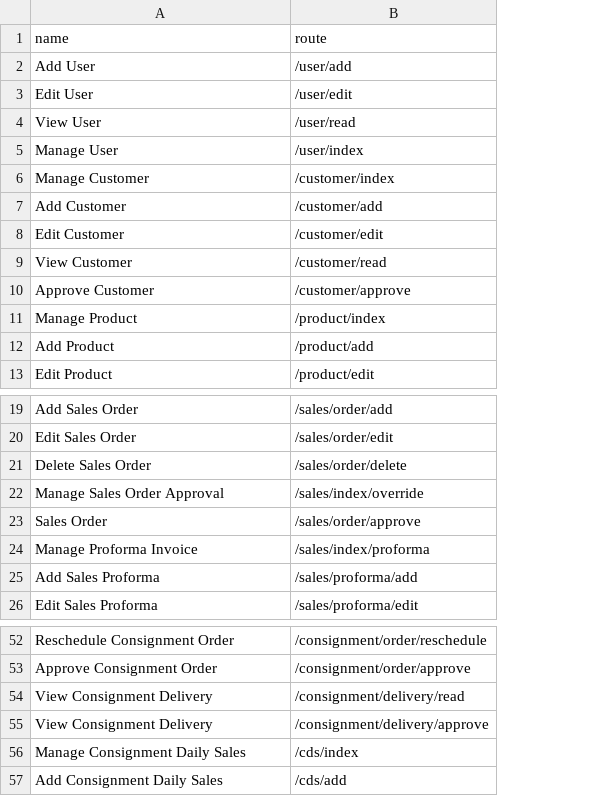
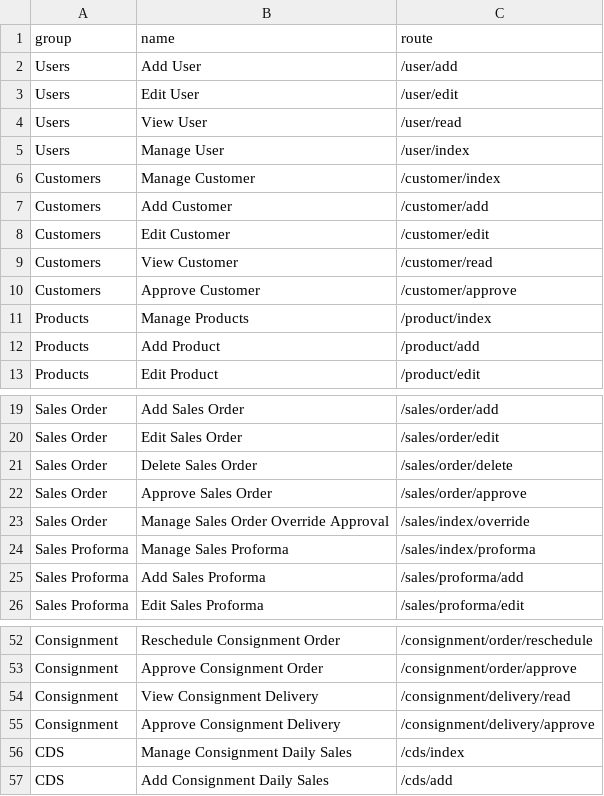
Before and after one commit to devhood/mean-erp, a CSV file: data/csv/permissions.csv, drawn as a sheet; only a part is shown, gaps mark what is left out; removed rows and columns are numbered as before the commit, all else as after; the diff names each change by its address in the sheet, - before the commit and + after, or states it on an @@ line.

Commit message:
test permissions complete

```diff
--- a/data/csv/permissions.csv
+++ b/data/csv/permissions.csv
+column A (group), rows 2-13: Users | Users | Users | Users | Customers | Customers | Customers | Customers | Customers | Products | Products | Products; rows 19-21: all Sales Order; rows 23-26: Sales Order | Sales Proforma | Sales Proforma | Sales Proforma; rows 52-57: Consignment | Consignment | Consignment | Consignment | CDS | CDS
-B11 (name): Manage Product
+B11 (name): Manage Products
+row 22: Sales Order | Approve Sales Order | /sales/order/approve
-B23 (name): Manage Sales Order Approval
+B23 (name): Manage Sales Order Override Approval
-row 23: Sales Order | /sales/order/approve
-B24 (name): Manage Proforma Invoice
+B24 (name): Manage Sales Proforma
-B55 (name): View Consignment Delivery
+B55 (name): Approve Consignment Delivery
```
Also changed, not shown: 5 other files.
